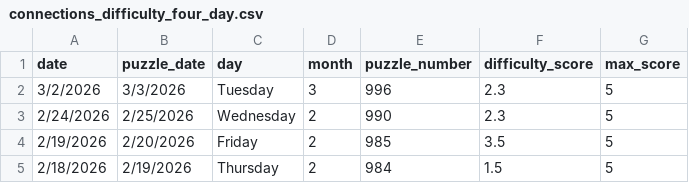
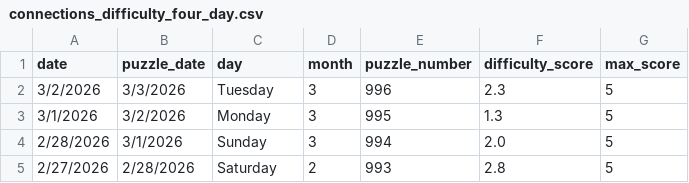
Before and after one commit to EricSev/connections_difficulty_scraper, a CSV file: data/connections_difficulty_four_day.csv, drawn as a sheet.

```diff
--- a/data/connections_difficulty_four_day.csv
+++ b/data/connections_difficulty_four_day.csv
@@ -2,4 +2,4 @@ date,puzzle_date,day,month,puzzle_number,difficulty_score,max_score
 3/2/2026,3/3/2026,Tuesday,3,996,2.3,5
-2/24/2026,2/25/2026,Wednesday,2,990,2.3,5
-2/19/2026,2/20/2026,Friday,2,985,3.5,5
-2/18/2026,2/19/2026,Thursday,2,984,1.5,5
+3/1/2026,3/2/2026,Monday,3,995,1.3,5
+2/28/2026,3/1/2026,Sunday,3,994,2.0,5
+2/27/2026,2/28/2026,Saturday,2,993,2.8,5
```
Also changed, not shown: data/connections_difficulty_history.csv, 3 other files.
